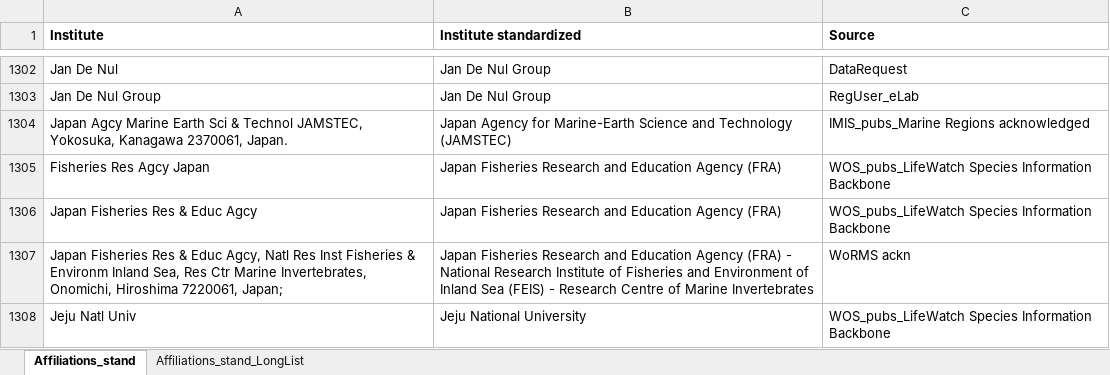
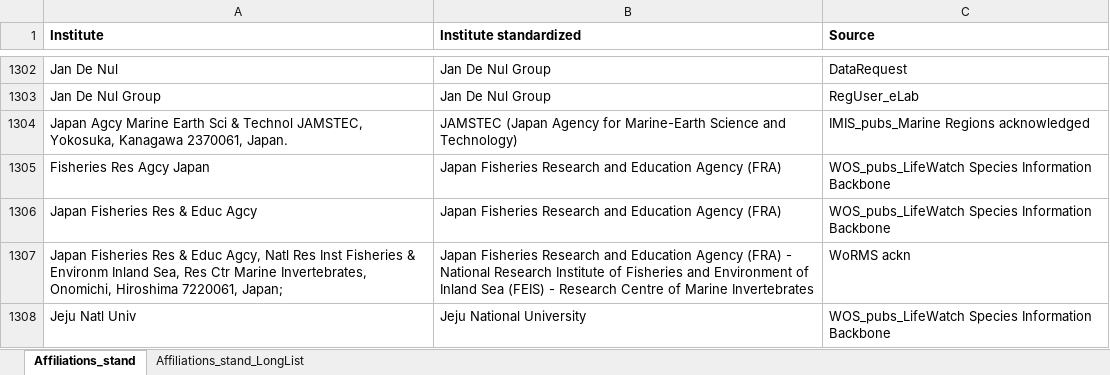
Before and after one commit to lifewatch/user-analysis, an Excel workbook: reference_data/Affiliations_standardized.xlsx, sheet Affiliations_stand, drawn as a sheet; only a part is shown, gaps mark what is left out; values as stored, in another font and other column widths than the file's, no borders; conditional formats not drawn; the diff covers the shown part only; the diff names each change by its address in the sheet, - before the commit and + after, or states it on an @@ line.

Commit message:
Adding stand affil for remaining non stand affil in 500-1000 pubs.

```diff
--- a/reference_data/Affiliations_standardized.xlsx (sheet Affiliations_stand)
+++ b/reference_data/Affiliations_standardized.xlsx (sheet Affiliations_stand)
-B1304 (Institute standardized): Japan Agency for Marine-Earth Science and Technology (JAMSTEC)
+B1304 (Institute standardized): JAMSTEC (Japan Agency for Marine-Earth Science and Technology)
```
Also changed, not shown: 45 added rows elsewhere in this sheet, reference_data/Affiliations_info.xlsx.
